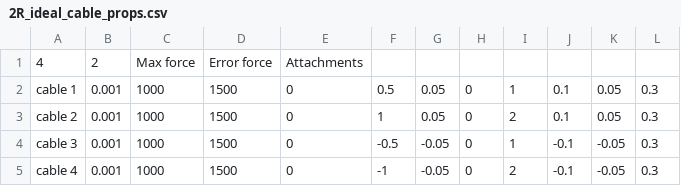
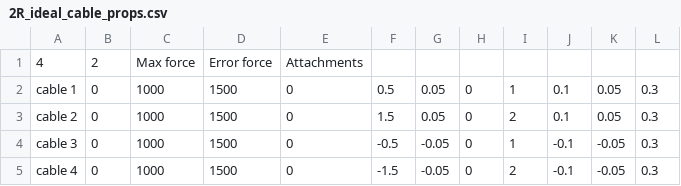
Before and after one commit to darwinlau/CASPR, a CSV file: systems_prop/2R_model/2R_ideal_cable_props.csv, drawn as a sheet.

```diff
--- a/systems_prop/2R_model/2R_ideal_cable_props.csv
+++ b/systems_prop/2R_model/2R_ideal_cable_props.csv
@@ -1,5 +1,5 @@
 4,2,Max force,Error force,Attachments,,,,,,,
-cable 1,0.001,1000,1500,0,0.5,0.05,0,1,0.1,0.05,0.3
-cable 2,0.001,1000,1500,0,1,0.05,0,2,0.1,0.05,0.3
-cable 3,0.001,1000,1500,0,-0.5,-0.05,0,1,-0.1,-0.05,0.3
-cable 4,0.001,1000,1500,0,-1,-0.05,0,2,-0.1,-0.05,0.3
+cable 1,0,1000,1500,0,0.5,0.05,0,1,0.1,0.05,0.3
+cable 2,0,1000,1500,0,1.5,0.05,0,2,0.1,0.05,0.3
+cable 3,0,1000,1500,0,-0.5,-0.05,0,1,-0.1,-0.05,0.3
+cable 4,0,1000,1500,0,-1.5,-0.05,0,2,-0.1,-0.05,0.3
```
Also changed, not shown: systems_prop/2R_model_3C/2R_ideal_cable_props.csv, 18 other files.
